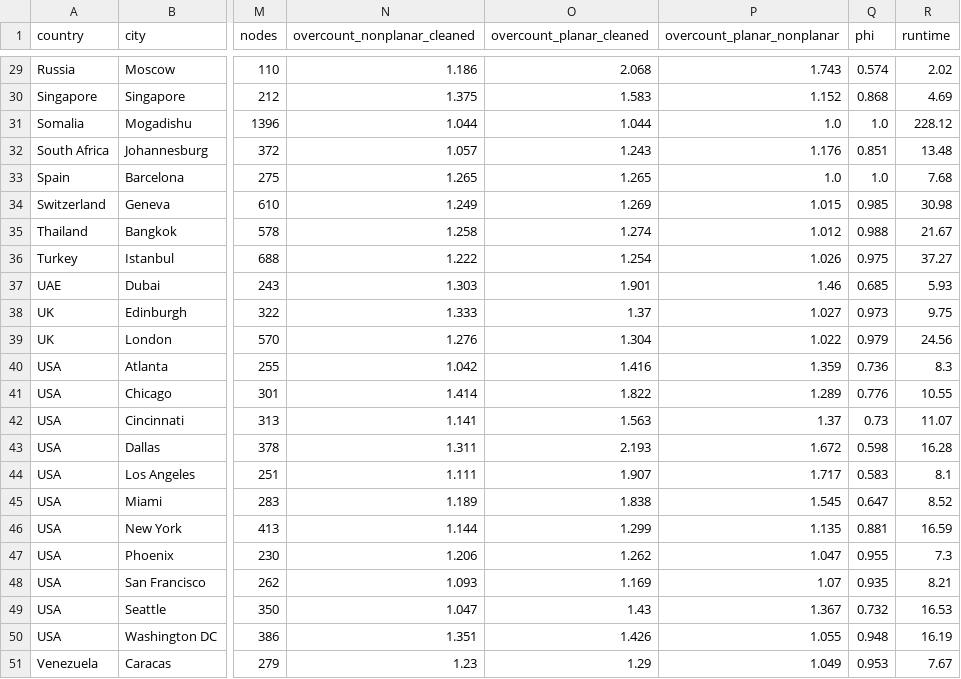
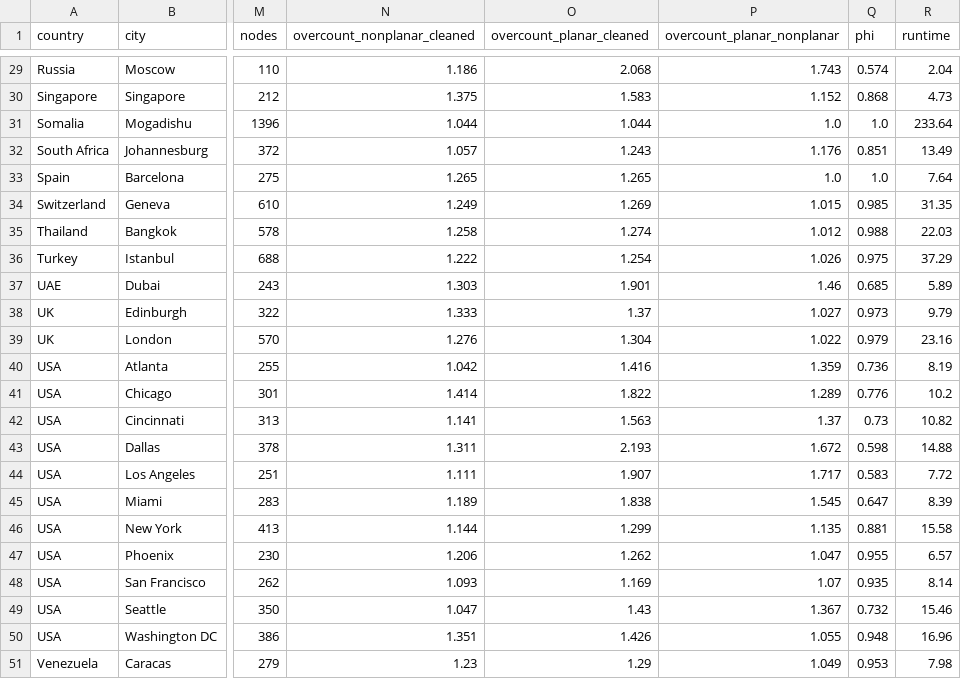
Before and after one commit to gboeing/planar-vs-nonplanar, a CSV file: data/results_drive.csv, drawn as a sheet; only a part is shown, gaps mark what is left out; the diff covers the shown part only; the diff names each change by its address in the sheet, - before the commit and + after, or states it on an @@ line.

```diff
--- a/data/results_drive.csv
+++ b/data/results_drive.csv
-R29 (runtime): 2.02
+R29 (runtime): 2.04
-R30 (runtime): 4.69
+R30 (runtime): 4.73
-R31 (runtime): 228.12
+R31 (runtime): 233.64
-R32 (runtime): 13.48
+R32 (runtime): 13.49
-R33 (runtime): 7.68
+R33 (runtime): 7.64
-R34 (runtime): 30.98
+R34 (runtime): 31.35
-R35 (runtime): 21.67
+R35 (runtime): 22.03
-R36 (runtime): 37.27
+R36 (runtime): 37.29
-R37 (runtime): 5.93
+R37 (runtime): 5.89
-R38 (runtime): 9.75
+R38 (runtime): 9.79
-R39 (runtime): 24.56
+R39 (runtime): 23.16
-R40 (runtime): 8.3
+R40 (runtime): 8.19
-R41 (runtime): 10.55
+R41 (runtime): 10.2
-R42 (runtime): 11.07
+R42 (runtime): 10.82
-R43 (runtime): 16.28
+R43 (runtime): 14.88
-R44 (runtime): 8.1
+R44 (runtime): 7.72
-R45 (runtime): 8.52
+R45 (runtime): 8.39
-R46 (runtime): 16.59
+R46 (runtime): 15.58
-R47 (runtime): 7.3
+R47 (runtime): 6.57
-R48 (runtime): 8.21
+R48 (runtime): 8.14
-R49 (runtime): 16.53
+R49 (runtime): 15.46
-R50 (runtime): 16.19
+R50 (runtime): 16.96
-R51 (runtime): 7.67
+R51 (runtime): 7.98
```
Also changed, not shown: 27 edited cells elsewhere in this file, data/city_samples.csv, data/results.csv, 12 other files.
